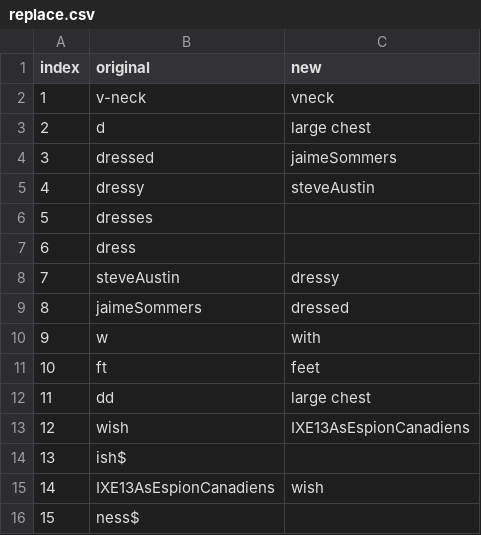
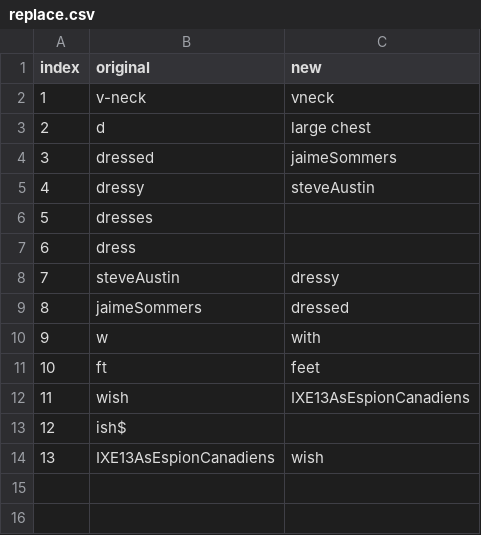
Before and after one commit to oldurand/MATH30601e4, a CSV file: replace.csv, drawn as a sheet; removed rows and columns are numbered as before the commit, all else as after; the diff names each change by its address in the sheet, - before the commit and + after, or states it on an @@ line.

```diff
--- a/replace.csv
+++ b/replace.csv
-row 12: 11 | dd | large chest
@@ column A (index) renumbered between rows 12 and 14 @@
-row 16: 15 | ness$
```
Also changed, not shown: Colours_rgb_shades.csv, List_adverbs_root.csv, 3 other files.
